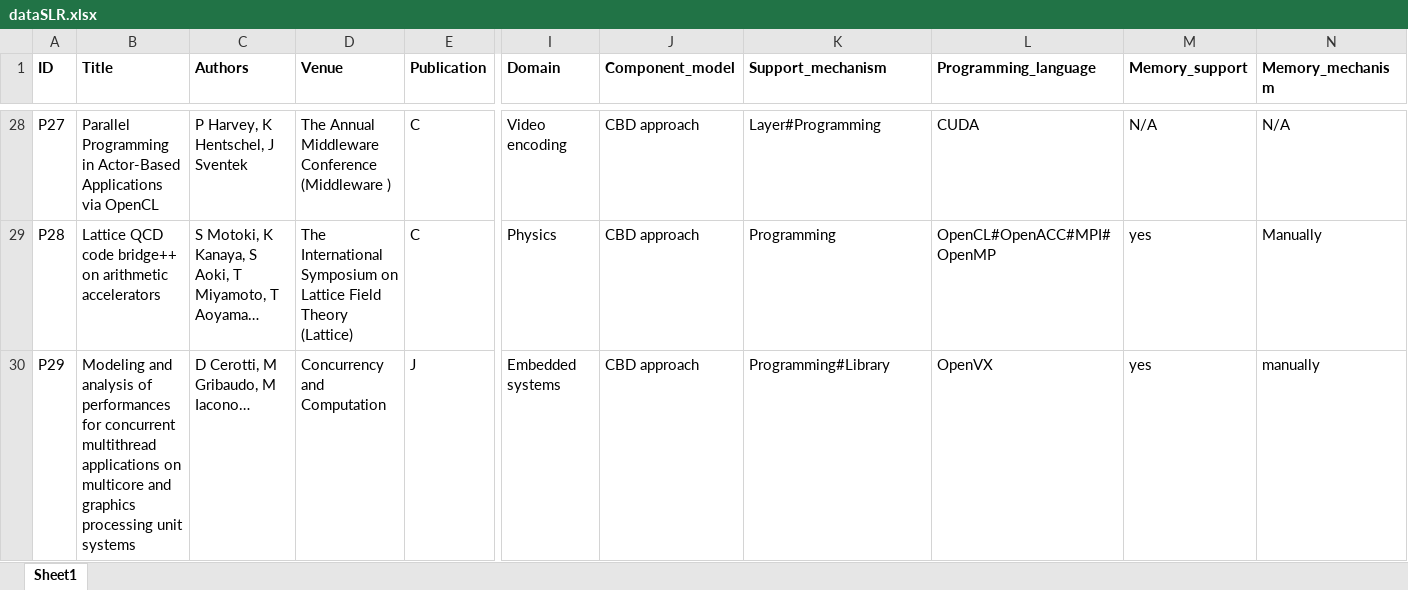
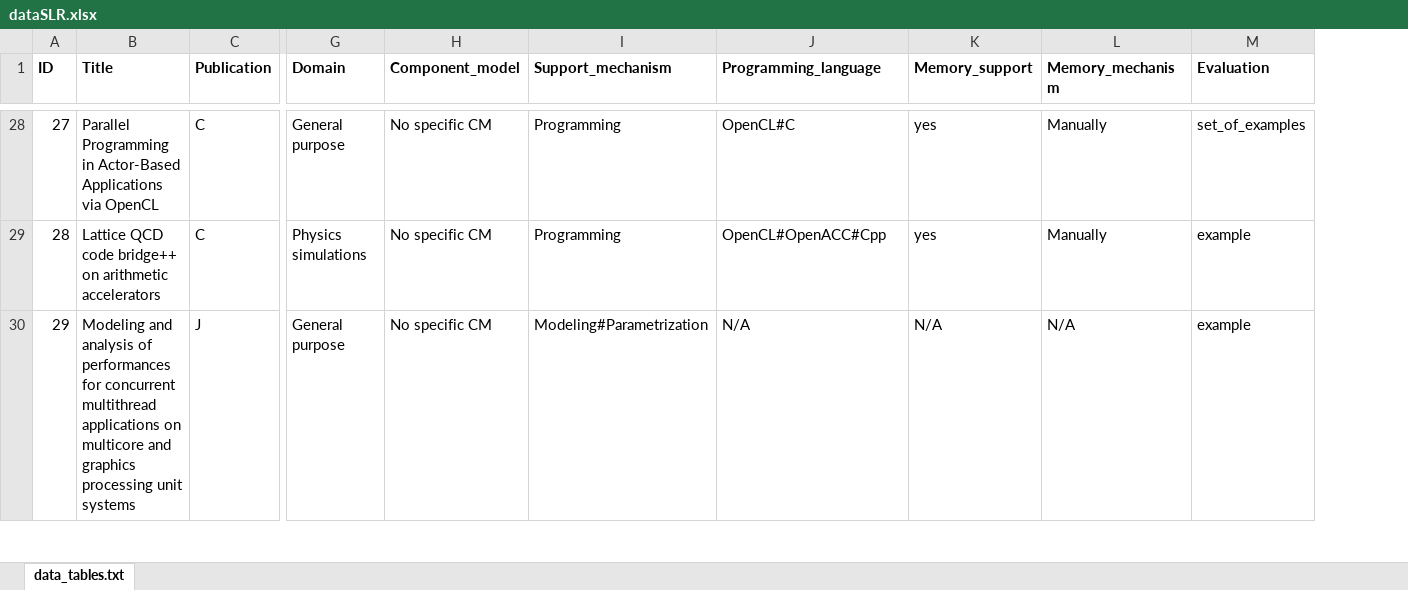
Before and after one commit to gcu01/SLR, an Excel workbook: dataSLR.xlsx, sheet data_tables.txt, drawn as a sheet; only a part is shown, gaps mark what is left out; values as stored, in another font and other column widths than the file's, no borders; removed rows and columns are numbered as before the commit, all else as after; rows hold the shown columns only; the diff covers the shown part only; the diff names each change by its address in the sheet, - before the commit and + after, or states it on an @@ line.

Commit message:
update

```diff
--- a/dataSLR.xlsx (sheet data_tables.txt)
+++ b/dataSLR.xlsx (sheet data_tables.txt)
-sheet tab: Sheet1
+sheet tab: data_tables.txt
-column C (Authors), rows 28-29: P Harvey, K Hentschel, J Sventek | S Motoki, K Kanaya, S Aoki, T Miyamoto, T Aoyama…
-column D (Venue), rows 28-29: The Annual Middleware Conference (Middleware ) | The International Symposium on Lattice Field Theory (Lattice)
+column M (Evaluation), rows 28-29: set_of_examples | example
-A28 (ID): P27
+A28 (ID): 27
-G28 (Domain): Video encoding
+G28 (Domain): General purpose
-H28:H29 (Component_model): CBD approach
+H28:H29 (Component_model): No specific CM
-I28 (Support_mechanism): Layer#Programming
+I28 (Support_mechanism): Programming
-J28 (Programming_language): CUDA
+J28 (Programming_language): OpenCL#C
-K28 (Memory_support): N/A
+K28 (Memory_support): yes
-L28 (Memory_mechanism): N/A
+L28 (Memory_mechanism): Manually
-A29 (ID): P28
+A29 (ID): 28
-G29 (Domain): Physics
+G29 (Domain): Physics simulations
-J29 (Programming_language): OpenCL#OpenACC#MPI#OpenMP
+J29 (Programming_language): OpenCL#OpenACC#Cpp
-row 30: P29 | Modeling and analysis of performances for concurrent multithread applications on multicore and graphics processing unit systems | D Cerotti, M Gribaudo, M Iacono… | Concurrency and Computation | J | Embedded systems | CBD approach | Programming#Library | OpenVX | yes | manually
+row 30: 29 | Modeling and analysis of performances for concurrent multithread applications on multicore and graphics processing unit systems | J | General purpose | No specific CM | Modeling#Parametrization | N/A | N/A | N/A | example
```
Also changed, not shown: 10 added rows, 10 removed rows and 197 edited cells elsewhere in this sheet.
